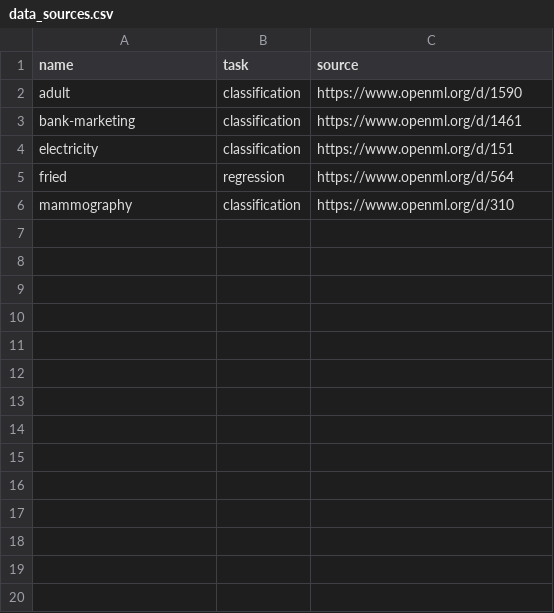
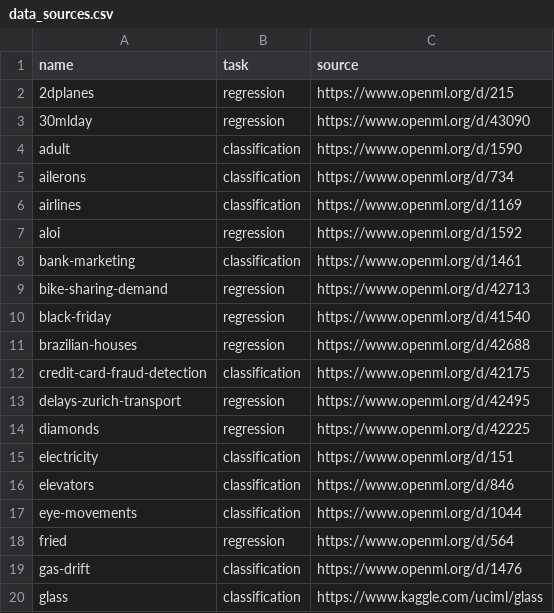
Before and after one commit to vishalbelsare/FEDOT, a CSV file: cases/hyperparameters_comparison/data_for_comparison/data_sources.csv, drawn as a sheet; only a part is shown; the shorter side is filled out with more unchanged rows; the diff covers the shown part only; the diff names each change by its address in the sheet, - before the commit and + after, or states it on an @@ line.

```diff
--- a/cases/hyperparameters_comparison/data_for_comparison/data_sources.csv
+++ b/cases/hyperparameters_comparison/data_for_comparison/data_sources.csv
+row 2: 2dplanes | regression | https://www.openml.org/d/215
+row 3: 30mlday | regression | https://www.openml.org/d/43090
+row 5: ailerons | classification | https://www.openml.org/d/734
+row 6: airlines | classification | https://www.openml.org/d/1169
+row 7: aloi | regression | https://www.openml.org/d/1592
+row 9: bike-sharing-demand | regression | https://www.openml.org/d/42713
+row 10: black-friday | regression | https://www.openml.org/d/41540
+row 11: brazilian-houses | regression | https://www.openml.org/d/42688
+row 12: credit-card-fraud-detection | classification | https://www.openml.org/d/42175
+row 13: delays-zurich-transport | regression | https://www.openml.org/d/42495
+row 14: diamonds | regression | https://www.openml.org/d/42225
+row 16: elevators | classification | https://www.openml.org/d/846
+row 17: eye-movements | classification | https://www.openml.org/d/1044
+row 19: gas-drift | classification | https://www.openml.org/d/1476
+row 20: glass | classification | https://www.kaggle.com/uciml/glass
```
Also changed, not shown: 18 added rows elsewhere in this file, cases/hyperparameters_comparison/data_for_comparison/overview.csv, 1 other file.
